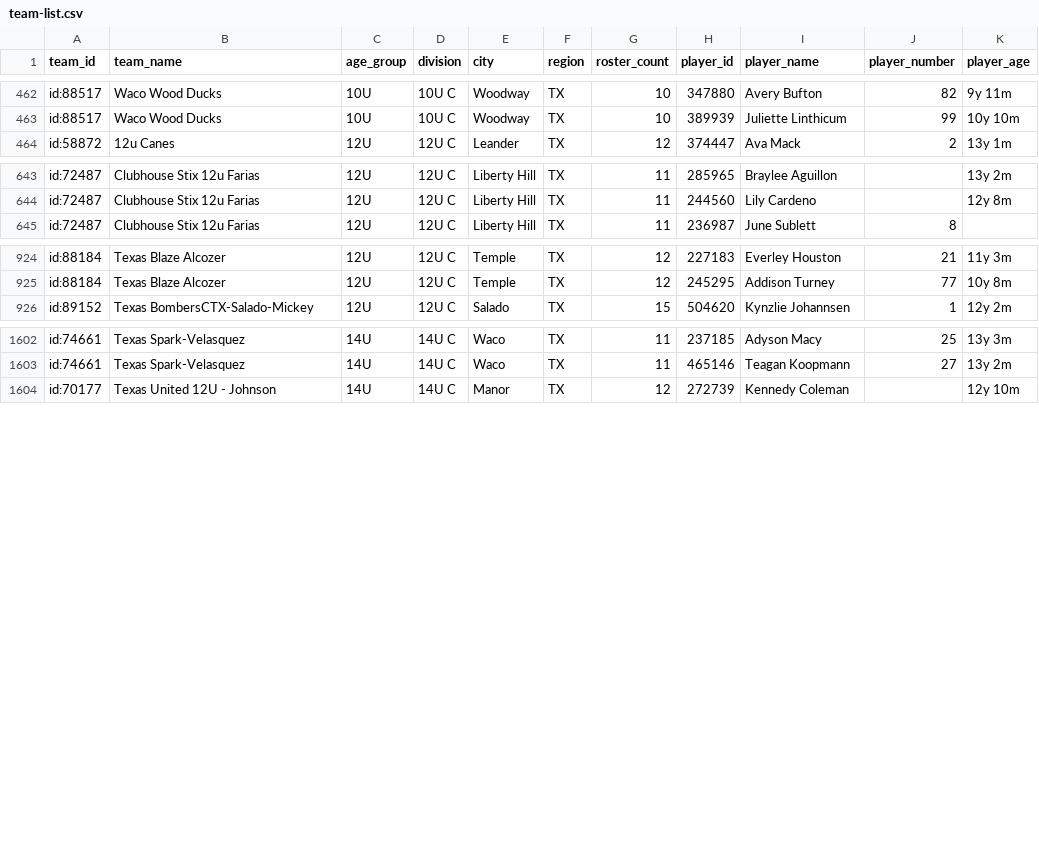
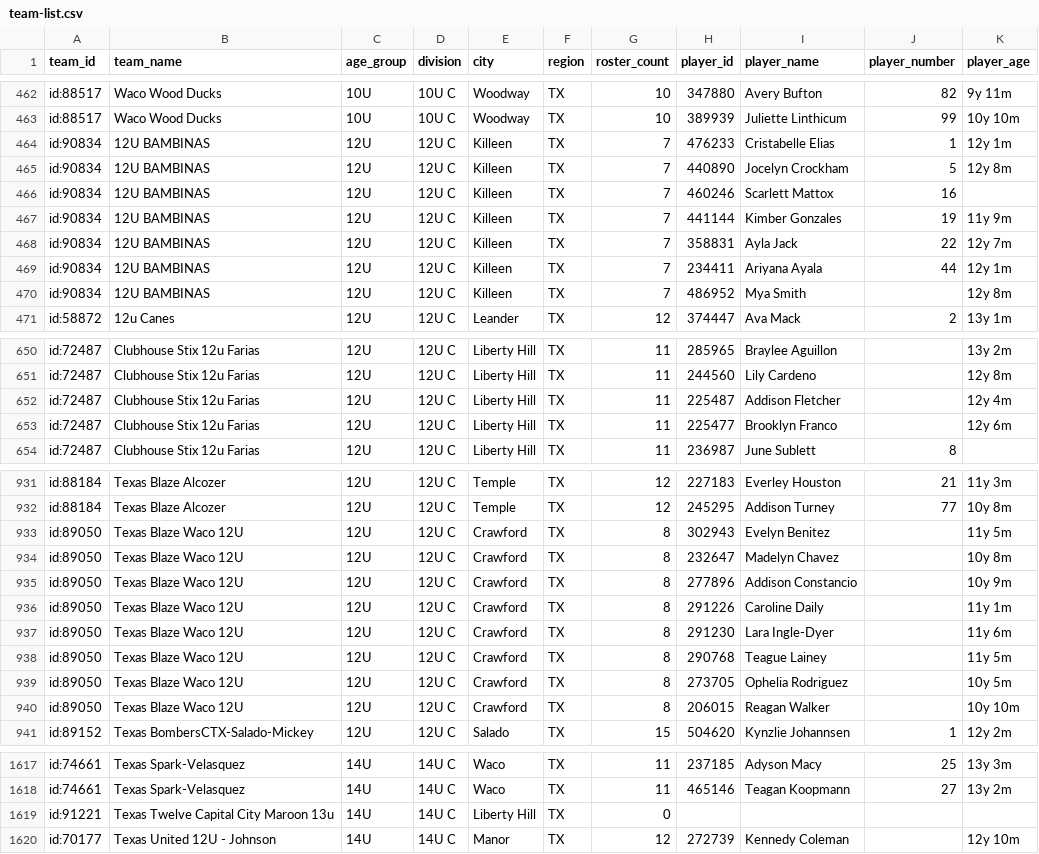
Before and after one commit to jeremiah9980/ncs-monitor, a CSV file: reports/team-list.csv, drawn as a sheet; only a part is shown, gaps mark what is left out; the diff covers the shown part only.

```diff
--- a/reports/team-list.csv
+++ b/reports/team-list.csv
@@ -463,2 +463,9 @@ id:88517,Waco Wood Ducks,10U,10U C,Woodway,TX,10,347880,Avery Bufton,82,9y 11m
 id:88517,Waco Wood Ducks,10U,10U C,Woodway,TX,10,389939,Juliette Linthicum,99,10y 10m
+id:90834,12U BAMBINAS,12U,12U C,Killeen,TX,7,476233,Cristabelle Elias,1,12y 1m
+id:90834,12U BAMBINAS,12U,12U C,Killeen,TX,7,440890,Jocelyn Crockham,5,12y 8m
+id:90834,12U BAMBINAS,12U,12U C,Killeen,TX,7,460246,Scarlett Mattox,16,
+id:90834,12U BAMBINAS,12U,12U C,Killeen,TX,7,441144,Kimber Gonzales,19,11y 9m
+id:90834,12U BAMBINAS,12U,12U C,Killeen,TX,7,358831,Ayla Jack,22,12y 7m
+id:90834,12U BAMBINAS,12U,12U C,Killeen,TX,7,234411,Ariyana Ayala,44,12y 1m
+id:90834,12U BAMBINAS,12U,12U C,Killeen,TX,7,486952,Mya Smith,,12y 8m
 id:58872,12u Canes,12U,12U C,Leander,TX,12,374447,Ava Mack,2,13y 1m
@@ -644,2 +651,4 @@ id:72487,Clubhouse Stix 12u Farias,12U,12U C,Liberty Hill,TX,11,285965,Braylee A
 id:72487,Clubhouse Stix 12u Farias,12U,12U C,Liberty Hill,TX,11,244560,Lily Cardeno,,12y 8m
+id:72487,Clubhouse Stix 12u Farias,12U,12U C,Liberty Hill,TX,11,225487,Addison Fletcher,,12y 4m
+id:72487,Clubhouse Stix 12u Farias,12U,12U C,Liberty Hill,TX,11,225477,Brooklyn Franco,,12y 6m
 id:72487,Clubhouse Stix 12u Farias,12U,12U C,Liberty Hill,TX,11,236987,June Sublett,8,
@@ -925,2 +932,10 @@ id:88184,Texas Blaze Alcozer,12U,12U C,Temple,TX,12,227183,Everley Houston,21,11
 id:88184,Texas Blaze Alcozer,12U,12U C,Temple,TX,12,245295,Addison Turney,77,10y 8m
+id:89050,Texas Blaze Waco 12U,12U,12U C,Crawford,TX,8,302943,Evelyn Benitez,,11y 5m
+id:89050,Texas Blaze Waco 12U,12U,12U C,Crawford,TX,8,232647,Madelyn Chavez,,10y 8m
+id:89050,Texas Blaze Waco 12U,12U,12U C,Crawford,TX,8,277896,Addison Constancio,,10y 9m
+id:89050,Texas Blaze Waco 12U,12U,12U C,Crawford,TX,8,291226,Caroline Daily,,11y 1m
+id:89050,Texas Blaze Waco 12U,12U,12U C,Crawford,TX,8,291230,Lara Ingle-Dyer,,11y 6m
+id:89050,Texas Blaze Waco 12U,12U,12U C,Crawford,TX,8,290768,Teague Lainey,,11y 5m
+id:89050,Texas Blaze Waco 12U,12U,12U C,Crawford,TX,8,273705,Ophelia Rodriguez,,10y 5m
+id:89050,Texas Blaze Waco 12U,12U,12U C,Crawford,TX,8,206015,Reagan Walker,,10y 10m
 id:89152,Texas BombersCTX-Salado-Mickey,12U,12U C,Salado,TX,15,504620,Kynzlie Johannsen,1,12y 2m
@@ -1603,2 +1618,3 @@ id:74661,Texas Spark-Velasquez,14U,14U C,Waco,TX,11,237185,Adyson Macy,25,13y 3m
 id:74661,Texas Spark-Velasquez,14U,14U C,Waco,TX,11,465146,Teagan Koopmann,27,13y 2m
+id:91221,Texas Twelve Capital City Maroon 13u,14U,14U C,Liberty Hill,TX,0,,,,
 id:70177,Texas United 12U - Johnson,14U,14U C,Manor,TX,12,272739,Kennedy Coleman,,12y 10m
```
Also changed, not shown: 23 moved rows elsewhere in this file, reports/changelog.csv, 5 other files.
